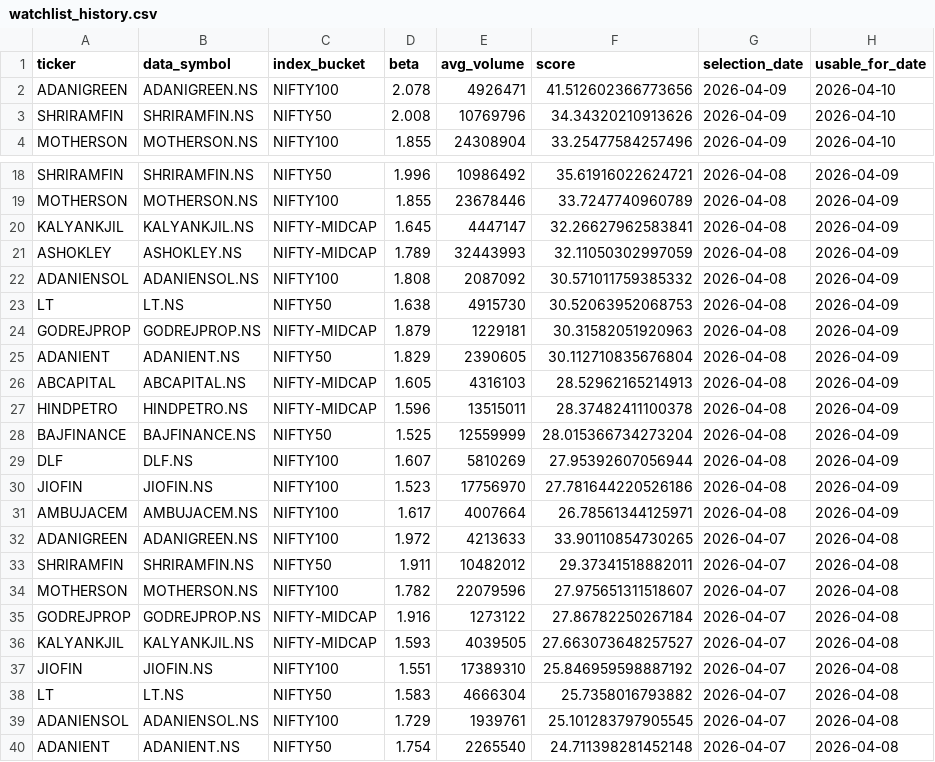
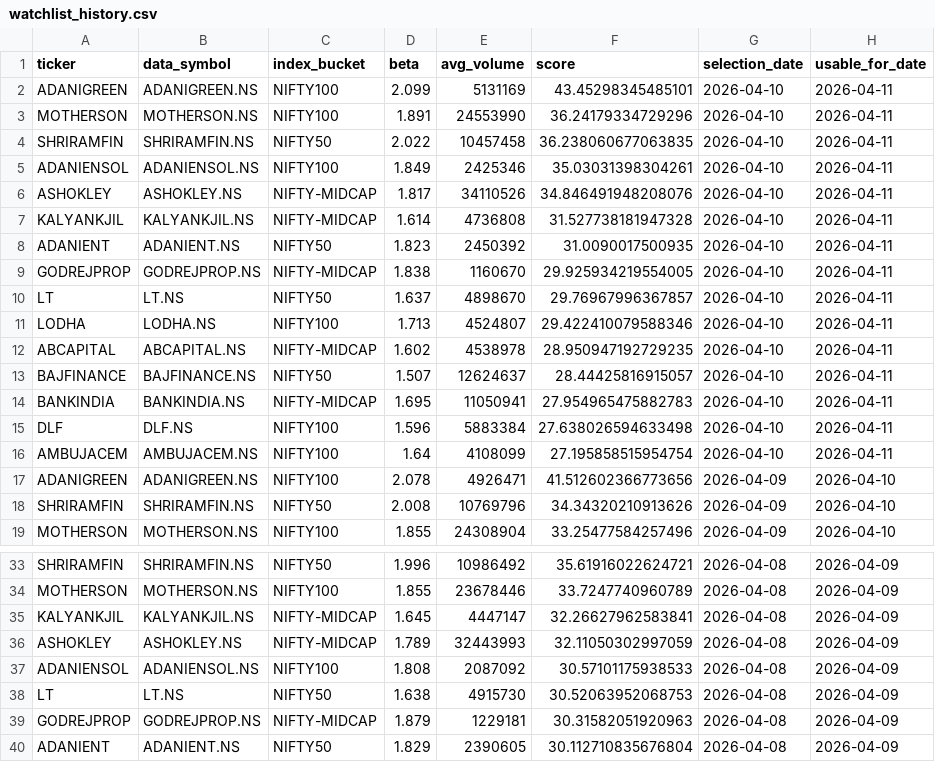
Before and after one commit to arun906/ScalpingApp, a CSV file: watchlist_history.csv, drawn as a sheet; only a part is shown, gaps mark what is left out; the shorter side is filled out with more unchanged rows.

```diff
--- a/watchlist_history.csv
+++ b/watchlist_history.csv
@@ -1,2 +1,17 @@
 ticker,data_symbol,index_bucket,beta,avg_volume,score,selection_date,usable_for_date
+ADANIGREEN,ADANIGREEN.NS,NIFTY100,2.099,5131169,43.45298345485101,2026-04-10,2026-04-11
+MOTHERSON,MOTHERSON.NS,NIFTY100,1.891,24553990,36.24179334729296,2026-04-10,2026-04-11
+SHRIRAMFIN,SHRIRAMFIN.NS,NIFTY50,2.022,10457458,36.238060677063835,2026-04-10,2026-04-11
+ADANIENSOL,ADANIENSOL.NS,NIFTY100,1.849,2425346,35.03031398304261,2026-04-10,2026-04-11
+ASHOKLEY,ASHOKLEY.NS,NIFTY-MIDCAP,1.817,34110526,34.846491948208076,2026-04-10,2026-04-11
+KALYANKJIL,KALYANKJIL.NS,NIFTY-MIDCAP,1.614,4736808,31.527738181947328,2026-04-10,2026-04-11
+ADANIENT,ADANIENT.NS,NIFTY50,1.823,2450392,31.0090017500935,2026-04-10,2026-04-11
+GODREJPROP,GODREJPROP.NS,NIFTY-MIDCAP,1.838,1160670,29.925934219554005,2026-04-10,2026-04-11
+LT,LT.NS,NIFTY50,1.637,4898670,29.76967996367857,2026-04-10,2026-04-11
+LODHA,LODHA.NS,NIFTY100,1.713,4524807,29.422410079588346,2026-04-10,2026-04-11
+ABCAPITAL,ABCAPITAL.NS,NIFTY-MIDCAP,1.602,4538978,28.950947192729235,2026-04-10,2026-04-11
+BAJFINANCE,BAJFINANCE.NS,NIFTY50,1.507,12624637,28.44425816915057,2026-04-10,2026-04-11
+BANKINDIA,BANKINDIA.NS,NIFTY-MIDCAP,1.695,11050941,27.954965475882783,2026-04-10,2026-04-11
+DLF,DLF.NS,NIFTY100,1.596,5883384,27.638026594633498,2026-04-10,2026-04-11
+AMBUJACEM,AMBUJACEM.NS,NIFTY100,1.64,4108099,27.195858515954754,2026-04-10,2026-04-11
 ADANIGREEN,ADANIGREEN.NS,NIFTY100,2.078,4926471,41.512602366773656,2026-04-09,2026-04-10
@@ -21,3 +36,3 @@ KALYANKJIL,KALYANKJIL.NS,NIFTY-MIDCAP,1.645,4447147,32.26627962583841,2026-04-08
 ASHOKLEY,ASHOKLEY.NS,NIFTY-MIDCAP,1.789,32443993,32.11050302997059,2026-04-08,2026-04-09
-ADANIENSOL,ADANIENSOL.NS,NIFTY100,1.808,2087092,30.571011759385332,2026-04-08,2026-04-09
+ADANIENSOL,ADANIENSOL.NS,NIFTY100,1.808,2087092,30.57101175938533,2026-04-08,2026-04-09
 LT,LT.NS,NIFTY50,1.638,4915730,30.52063952068753,2026-04-08,2026-04-09
```
Also changed, not shown: active_watchlist.csv.
